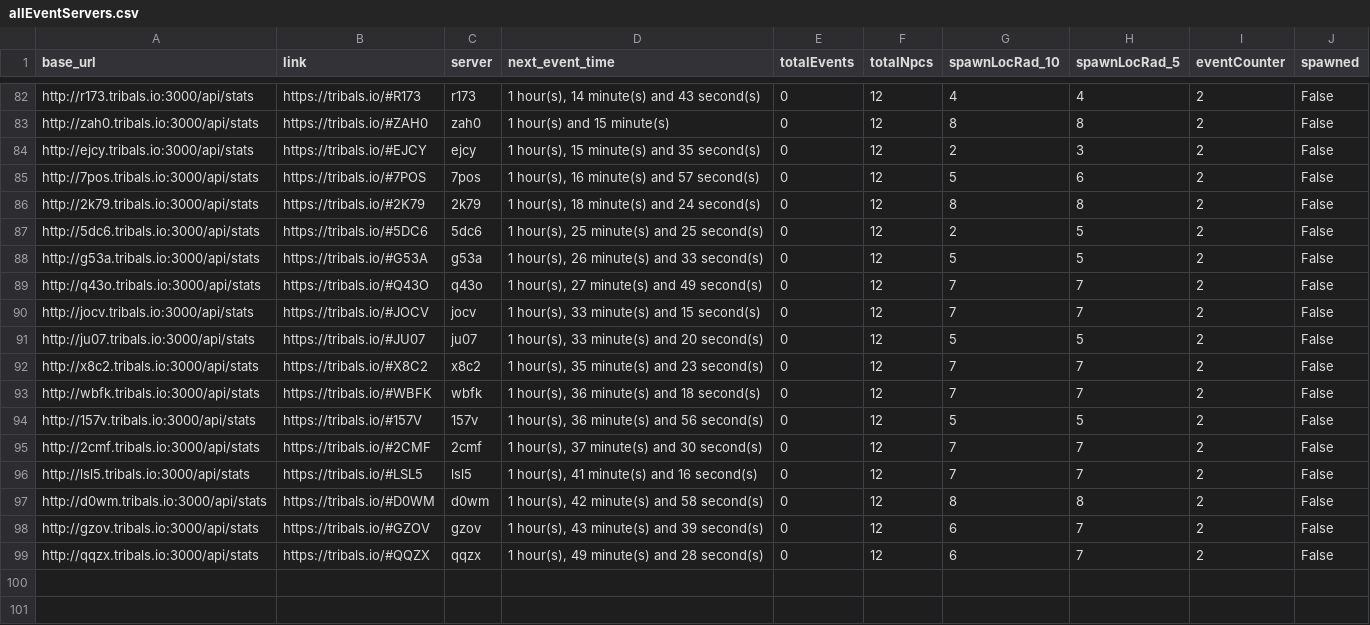
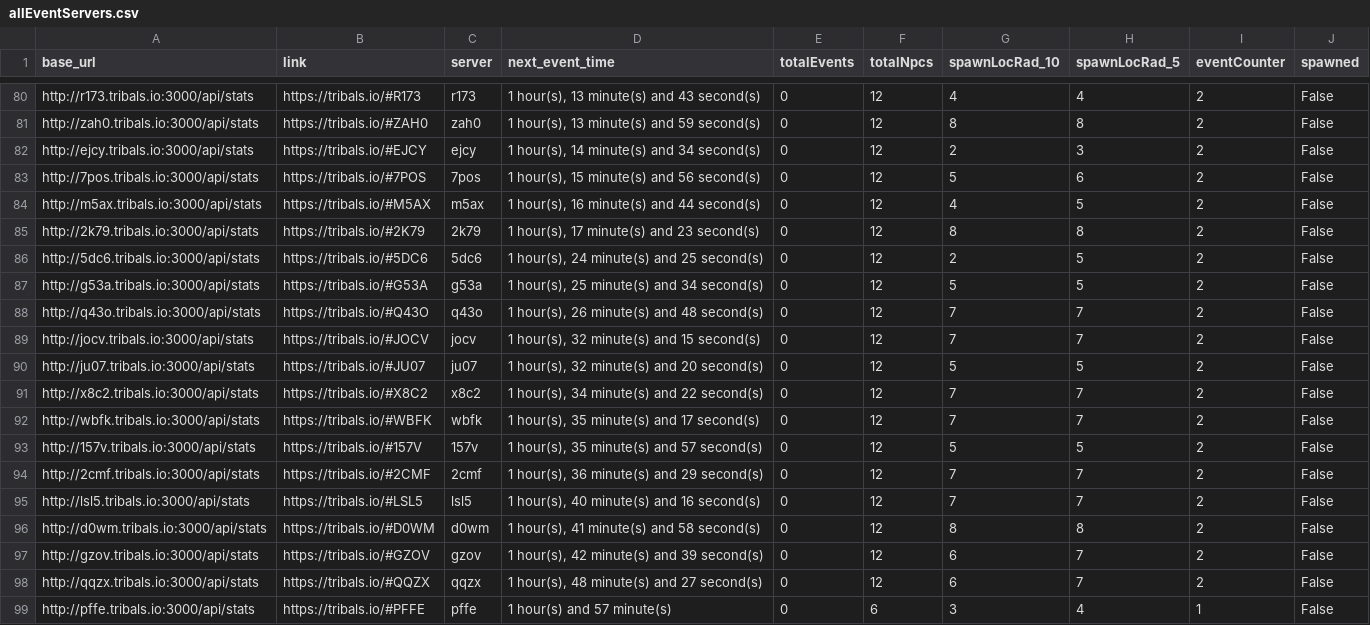
Before and after one commit to HCWcoder/adad, a CSV file: allEventServers.csv, drawn as a sheet; only a part is shown, gaps mark what is left out; addresses are those after the commit; the diff covers the shown part only; the diff names each change by its address in the sheet, - before the commit and + after, or states it on an @@ line.

```diff
--- a/allEventServers.csv
+++ b/allEventServers.csv
-D80 (next_event_time): 1 hour(s), 14 minute(s) and 43 second(s)
+D80 (next_event_time): 1 hour(s), 13 minute(s) and 43 second(s)
-D81 (next_event_time): 1 hour(s) and 15 minute(s)
+D81 (next_event_time): 1 hour(s), 13 minute(s) and 59 second(s)
-D82 (next_event_time): 1 hour(s), 15 minute(s) and 35 second(s)
+D82 (next_event_time): 1 hour(s), 14 minute(s) and 34 second(s)
-D83 (next_event_time): 1 hour(s), 16 minute(s) and 57 second(s)
+D83 (next_event_time): 1 hour(s), 15 minute(s) and 56 second(s)
+row 84: http://m5ax.tribals.io:3000/api/stats | https://tribals.io/#M5AX | m5ax | 1 hour(s), 16 minute(s) and 44 second(s) | 0 | 12 | 4 | 5 | 2 | False
-D85 (next_event_time): 1 hour(s), 18 minute(s) and 24 second(s)
+D85 (next_event_time): 1 hour(s), 17 minute(s) and 23 second(s)
-D86 (next_event_time): 1 hour(s), 25 minute(s) and 25 second(s)
+D86 (next_event_time): 1 hour(s), 24 minute(s) and 25 second(s)
-D87 (next_event_time): 1 hour(s), 26 minute(s) and 33 second(s)
+D87 (next_event_time): 1 hour(s), 25 minute(s) and 34 second(s)
-D88 (next_event_time): 1 hour(s), 27 minute(s) and 49 second(s)
+D88 (next_event_time): 1 hour(s), 26 minute(s) and 48 second(s)
-D89 (next_event_time): 1 hour(s), 33 minute(s) and 15 second(s)
+D89 (next_event_time): 1 hour(s), 32 minute(s) and 15 second(s)
-D90 (next_event_time): 1 hour(s), 33 minute(s) and 20 second(s)
+D90 (next_event_time): 1 hour(s), 32 minute(s) and 20 second(s)
-D91 (next_event_time): 1 hour(s), 35 minute(s) and 23 second(s)
+D91 (next_event_time): 1 hour(s), 34 minute(s) and 22 second(s)
-D92 (next_event_time): 1 hour(s), 36 minute(s) and 18 second(s)
+D92 (next_event_time): 1 hour(s), 35 minute(s) and 17 second(s)
-D93 (next_event_time): 1 hour(s), 36 minute(s) and 56 second(s)
+D93 (next_event_time): 1 hour(s), 35 minute(s) and 57 second(s)
-D94 (next_event_time): 1 hour(s), 37 minute(s) and 30 second(s)
+D94 (next_event_time): 1 hour(s), 36 minute(s) and 29 second(s)
-D95 (next_event_time): 1 hour(s), 41 minute(s) and 16 second(s)
+D95 (next_event_time): 1 hour(s), 40 minute(s) and 16 second(s)
-D96 (next_event_time): 1 hour(s), 42 minute(s) and 58 second(s)
+D96 (next_event_time): 1 hour(s), 41 minute(s) and 58 second(s)
-D97 (next_event_time): 1 hour(s), 43 minute(s) and 39 second(s)
+D97 (next_event_time): 1 hour(s), 42 minute(s) and 39 second(s)
-D98 (next_event_time): 1 hour(s), 49 minute(s) and 28 second(s)
+D98 (next_event_time): 1 hour(s), 48 minute(s) and 27 second(s)
+row 99: http://pffe.tribals.io:3000/api/stats | https://tribals.io/#PFFE | pffe | 1 hour(s) and 57 minute(s) | 0 | 6 | 3 | 4 | 1 | False
```
Also changed, not shown: 2 added rows, 4 removed rows, 4 moved rows and 52 edited cells elsewhere in this file.
